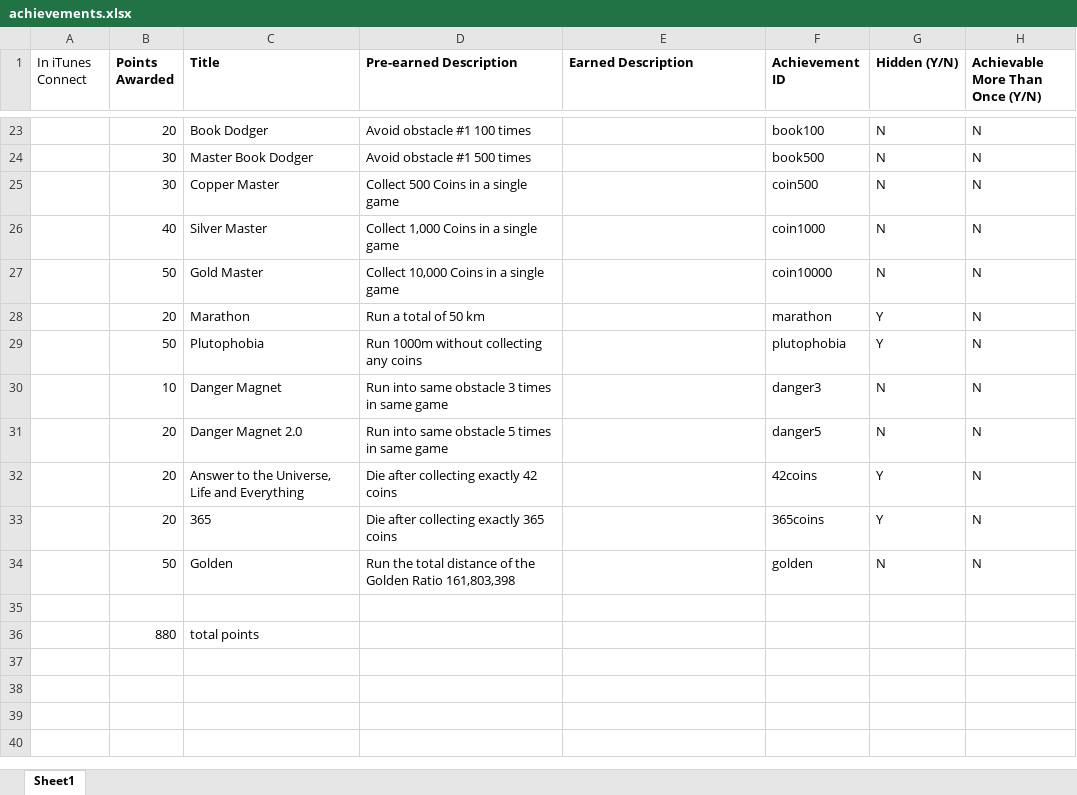
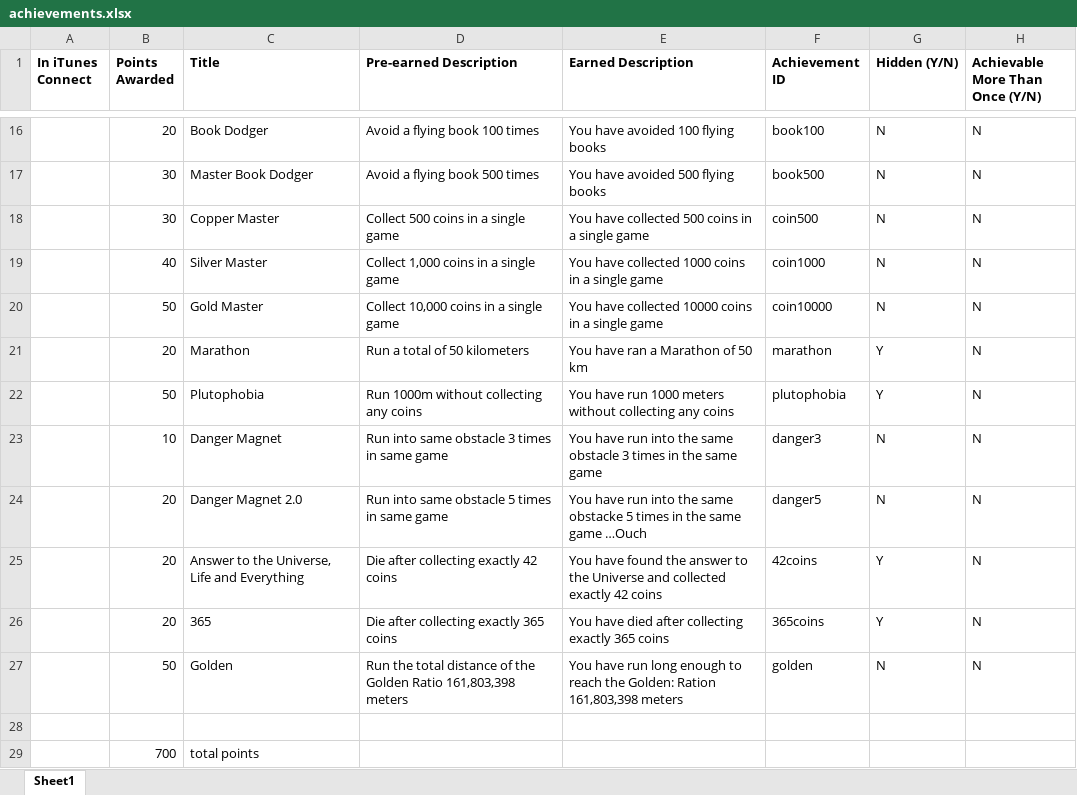
Before and after one commit to HHSCode/EscapeTheSchool, an Excel workbook: achievements.xlsx, sheet Sheet1, drawn as a sheet; only a part is shown, gaps mark what is left out; values as stored, in another font and other column widths than the file's, no borders; addresses are those after the commit; the diff covers the shown part only; the diff names each change by its address in the sheet, - before the commit and + after, or states it on an @@ line.

```diff
--- a/achievements.xlsx (sheet Sheet1)
+++ b/achievements.xlsx (sheet Sheet1)
-A1 bold: off
+A1 bold: on
-D16 (Pre-earned Description): Avoid obstacle #1 100 times
+D16 (Pre-earned Description): Avoid a flying book 100 times
-E16 (Earned Description): (empty)
+E16 (Earned Description): You have avoided 100 flying books
-D17 (Pre-earned Description): Avoid obstacle #1 500 times
+D17 (Pre-earned Description): Avoid a flying book 500 times
-E17 (Earned Description): (empty)
+E17 (Earned Description): You have avoided 500 flying books
-D18 (Pre-earned Description): Collect 500 Coins in a single game
+D18 (Pre-earned Description): Collect 500 coins in a single game
-E18 (Earned Description): (empty)
+E18 (Earned Description): You have collected 500 coins in a single game
-D19 (Pre-earned Description): Collect 1,000 Coins in a single game
+D19 (Pre-earned Description): Collect 1,000 coins in a single game
-E19 (Earned Description): (empty)
+E19 (Earned Description): You have collected 1000 coins in a single game
-D20 (Pre-earned Description): Collect 10,000 Coins in a single game
+D20 (Pre-earned Description): Collect 10,000 coins in a single game
-E20 (Earned Description): (empty)
+E20 (Earned Description): You have collected 10000 coins in a single game
-D21 (Pre-earned Description): Run a total of 50 km
+D21 (Pre-earned Description): Run a total of 50 kilometers
-E21 (Earned Description): (empty)
+E21 (Earned Description): You have ran a Marathon of 50 km
-E22 (Earned Description): (empty)
+E22 (Earned Description): You have run 1000 meters without collecting any coins
-E23 (Earned Description): (empty)
+E23 (Earned Description): You have run into the same obstacle 3 times in the same game
-E24 (Earned Description): (empty)
+E24 (Earned Description): You have run into the same obstacke 5 times in the same game …Ouch
-E25 (Earned Description): (empty)
+E25 (Earned Description): You have found the answer to the Universe and collected exactly 42 coins
-E26 (Earned Description): (empty)
+E26 (Earned Description): You have died after collecting exactly 365 coins
-D27 (Pre-earned Description): …Ratio 161,803,398
+D27 (Pre-earned Description): …Ratio 161,803,398 meters
-E27 (Earned Description): (empty)
+E27 (Earned Description): You have run long enough to reach the Golden: Ration 161,803,398 meters
-B29 (Points Awarded): 880
+B29 (Points Awarded): 700
```
Also changed, not shown: 7 removed rows, 26 edited cells and cell formats elsewhere in this sheet, 1 other file.
